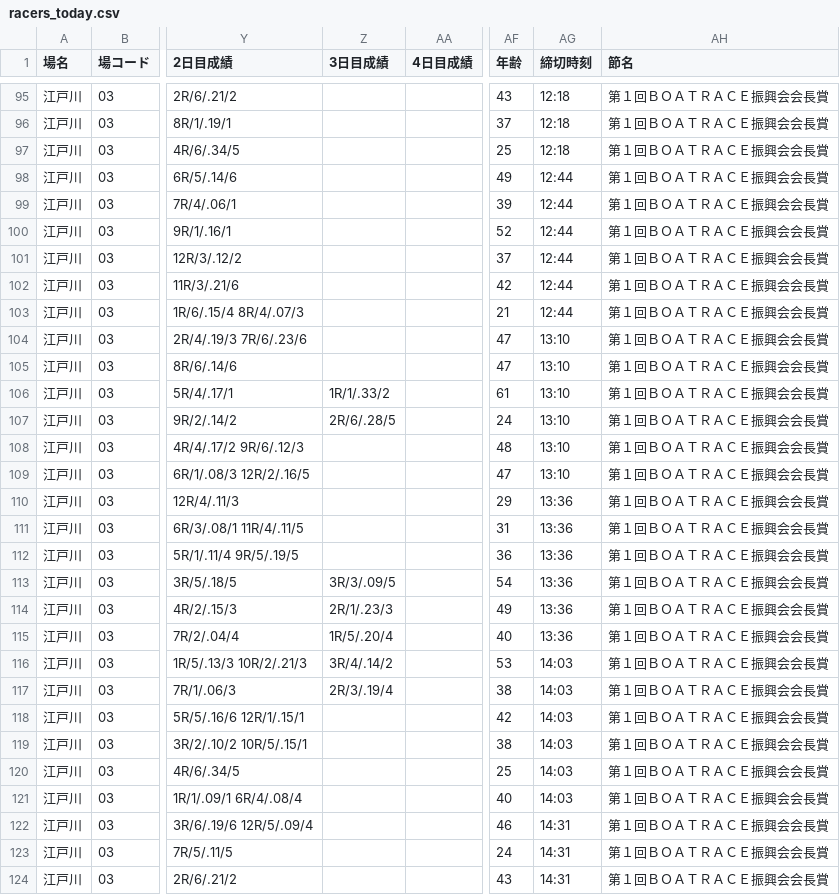
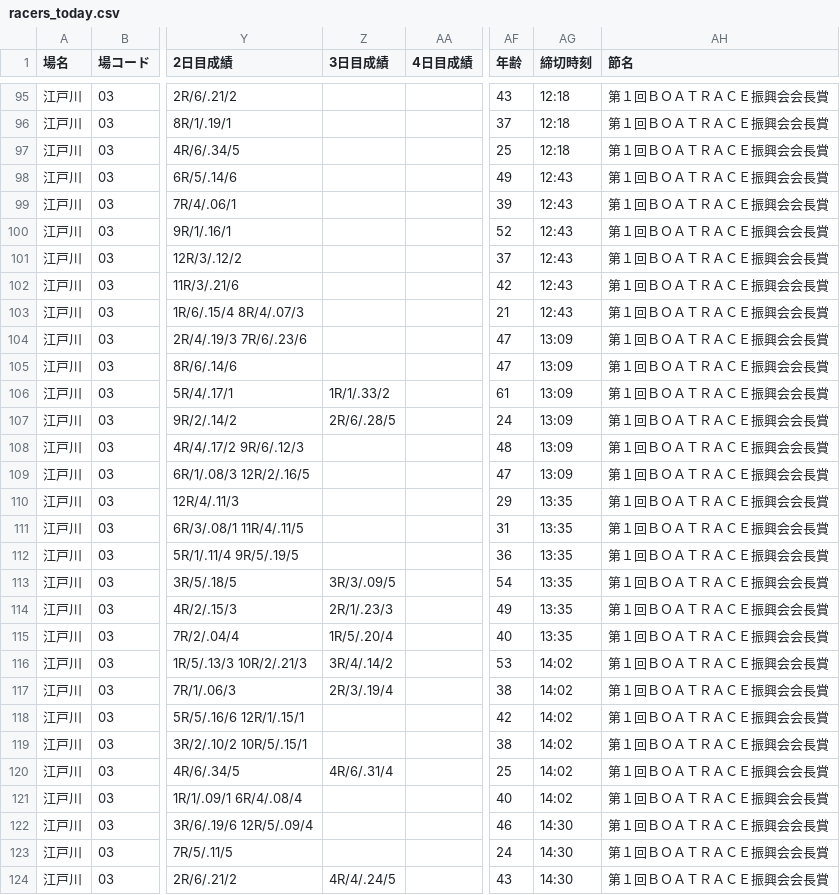
Before and after one commit to abeken1026395/pallas-mercato-7k9, a CSV file: docs/racers/racers_today.csv, drawn as a sheet; only a part is shown, gaps mark what is left out; the diff covers the shown part only; the diff names each change by its address in the sheet, - before the commit and + after, or states it on an @@ line.

```diff
--- a/docs/racers/racers_today.csv
+++ b/docs/racers/racers_today.csv
-AG98:AG103 (締切時刻): 12:44
+AG98:AG103 (締切時刻): 12:43
-AG104:AG109 (締切時刻): 13:10
+AG104:AG109 (締切時刻): 13:09
-AG110:AG115 (締切時刻): 13:36
+AG110:AG115 (締切時刻): 13:35
-AG116:AG121 (締切時刻): 14:03
+AG116:AG121 (締切時刻): 14:02
-Z120 (3日目成績): (empty)
+Z120 (3日目成績): 4R/6/.31/4
-AG122:AG124 (締切時刻): 14:31
+AG122:AG124 (締切時刻): 14:30
-Z124 (3日目成績): (empty)
+Z124 (3日目成績): 4R/4/.24/5
```
Also changed, not shown: 165 edited cells elsewhere in this file, 8 other files.
